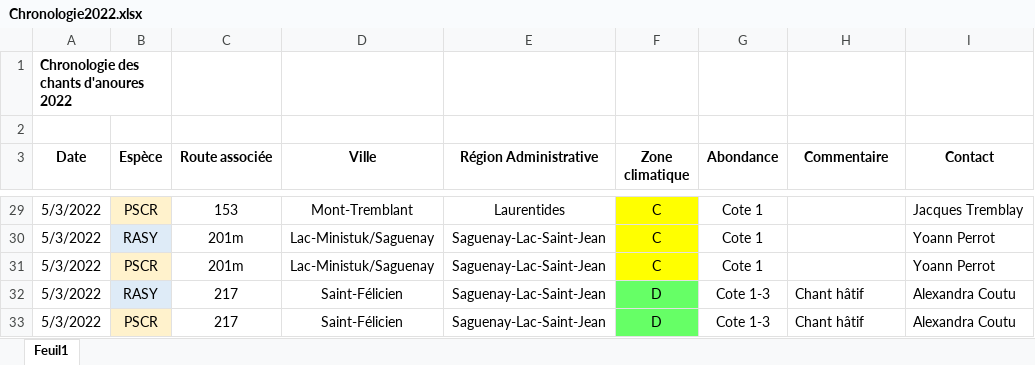
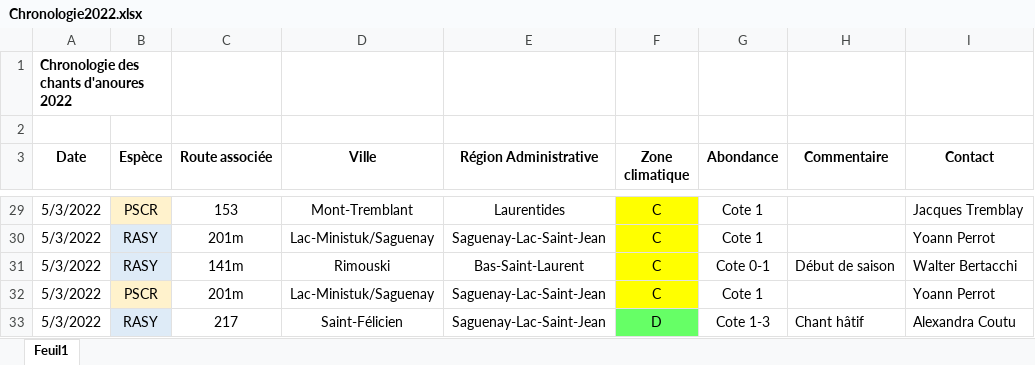
Before and after one commit to suivi-anoures-qc/suivi-anoures-qc, an Excel workbook: Chronologie2022.xlsx, sheet Feuil1, drawn as a sheet; only a part is shown, gaps mark what is left out; the shorter side is filled out with more unchanged rows; values as stored, in another font and other column widths than the file's, no borders; the diff names each change by its address in the sheet, - before the commit and + after, or states it on an @@ line.

Commit message:
Add files via upload

```diff
--- a/Chronologie2022.xlsx (sheet Feuil1)
+++ b/Chronologie2022.xlsx (sheet Feuil1)
+row 31: 5/3/2022 | RASY | 141m | Rimouski | Bas-Saint-Laurent | C | Cote 0-1 | Début de saison | Walter Bertacchi
```
